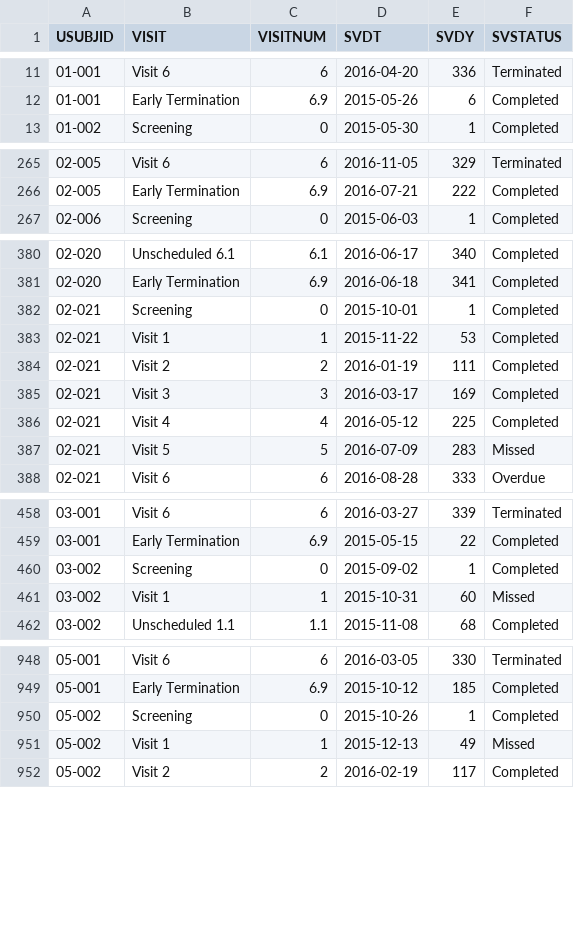
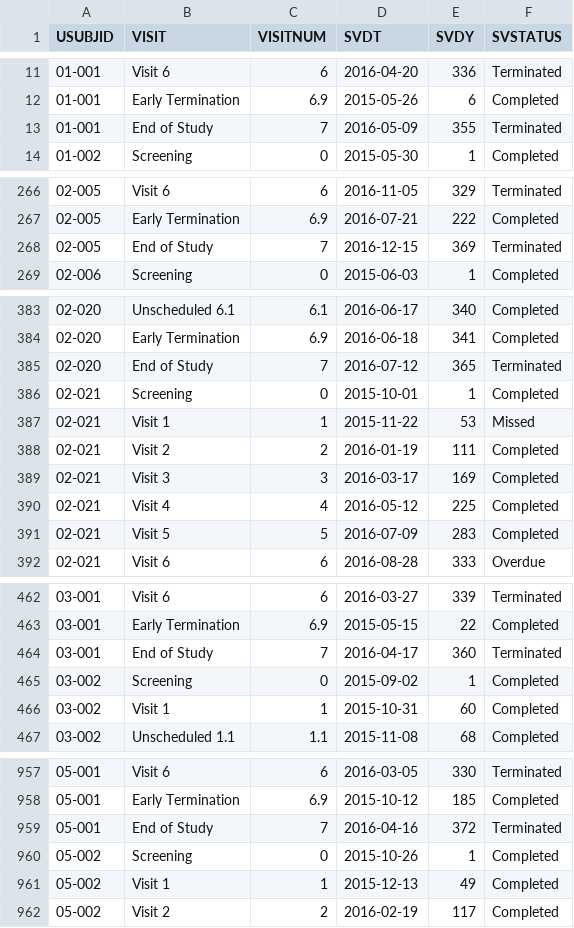
Before and after one commit to RhoInc/viz-library, a CSV file: data/safetyData/SDTM/SV.csv, drawn as a sheet; only a part is shown, gaps mark what is left out; the diff covers the shown part only.

```diff
--- a/data/safetyData/SDTM/SV.csv
+++ b/data/safetyData/SDTM/SV.csv
@@ -12,2 +12,3 @@
 "01-001","Early Termination","6.9",2015-05-26,6,"Completed"
+"01-001","End of Study","7",2016-05-09,355,"Terminated"
 "01-002","Screening","0",2015-05-30,1,"Completed"
@@ -266,2 +267,3 @@
 "02-005","Early Termination","6.9",2016-07-21,222,"Completed"
+"02-005","End of Study","7",2016-12-15,369,"Terminated"
 "02-006","Screening","0",2015-06-03,1,"Completed"
@@ -381,4 +384,5 @@
 "02-020","Early Termination","6.9",2016-06-18,341,"Completed"
+"02-020","End of Study","7",2016-07-12,365,"Terminated"
 "02-021","Screening","0",2015-10-01,1,"Completed"
-"02-021","Visit 1","1",2015-11-22,53,"Completed"
+"02-021","Visit 1","1",2015-11-22,53,"Missed"
 "02-021","Visit 2","2",2016-01-19,111,"Completed"
@@ -386,3 +390,3 @@
 "02-021","Visit 4","4",2016-05-12,225,"Completed"
-"02-021","Visit 5","5",2016-07-09,283,"Missed"
+"02-021","Visit 5","5",2016-07-09,283,"Completed"
 "02-021","Visit 6","6",2016-08-28,333,"Overdue"
@@ -459,4 +463,5 @@
 "03-001","Early Termination","6.9",2015-05-15,22,"Completed"
+"03-001","End of Study","7",2016-04-17,360,"Terminated"
 "03-002","Screening","0",2015-09-02,1,"Completed"
-"03-002","Visit 1","1",2015-10-31,60,"Missed"
+"03-002","Visit 1","1",2015-10-31,60,"Completed"
 "03-002","Unscheduled 1.1","1.1",2015-11-08,68,"Completed"
@@ -949,4 +958,5 @@
 "05-001","Early Termination","6.9",2015-10-12,185,"Completed"
+"05-001","End of Study","7",2016-04-16,372,"Terminated"
 "05-002","Screening","0",2015-10-26,1,"Completed"
-"05-002","Visit 1","1",2015-12-13,49,"Missed"
+"05-002","Visit 1","1",2015-12-13,49,"Completed"
 "05-002","Visit 2","2",2016-02-19,117,"Completed"
```
Also changed, not shown: 6 added rows and 49 edited cells elsewhere in this file, data/dataCleaning/visits/dmv_Visits.csv, 7 other files.
